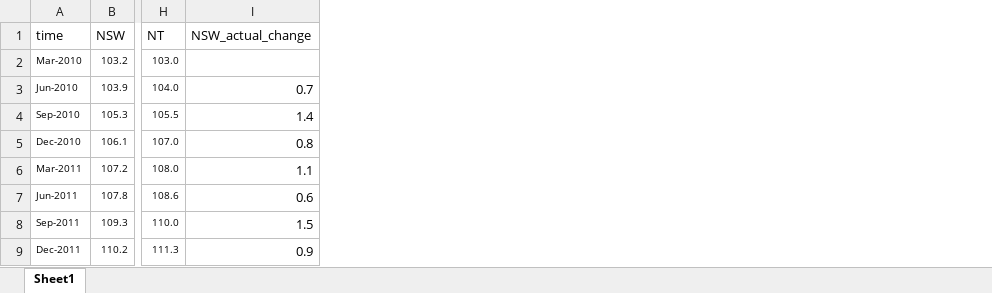
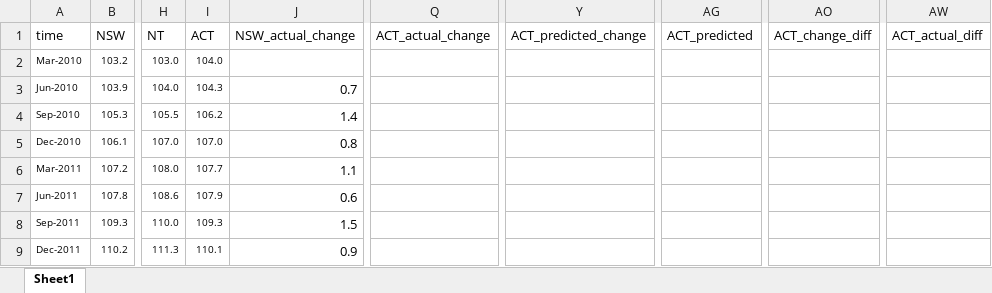
Before and after one commit to xinyuzh10/final-research, an Excel workbook: wages.xlsx, sheet Sheet1, drawn as a sheet; only a part is shown, gaps mark what is left out; values as stored, in another font and other column widths than the file's, no borders; the diff names each change by its address in the sheet, - before the commit and + after, or states it on an @@ line.

```diff
--- a/wages.xlsx (sheet Sheet1)
+++ b/wages.xlsx (sheet Sheet1)
+column I (ACT), rows 2-9: 104.0 | 104.3 | 106.2 | 107.0 | 107.7 | 107.9 | 109.3 | 110.1
+column Q (ACT_actual_change), empty
+column Y (ACT_predicted_change), empty
+column AG (ACT_predicted), empty
+column AO (ACT_change_diff), empty
+column AW (ACT_actual_diff), empty
```
Also changed, not shown: formulas that keep their value, wages2020Q1.xlsx, 14 other files.
